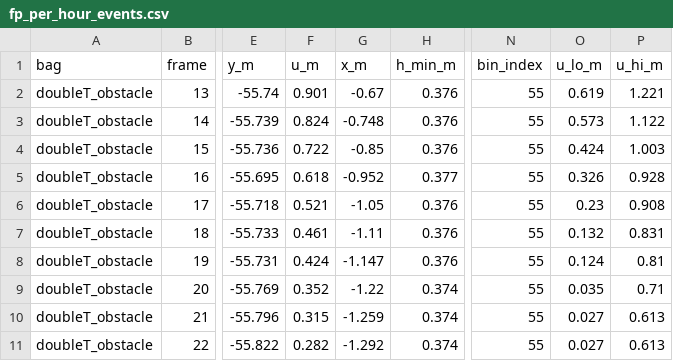
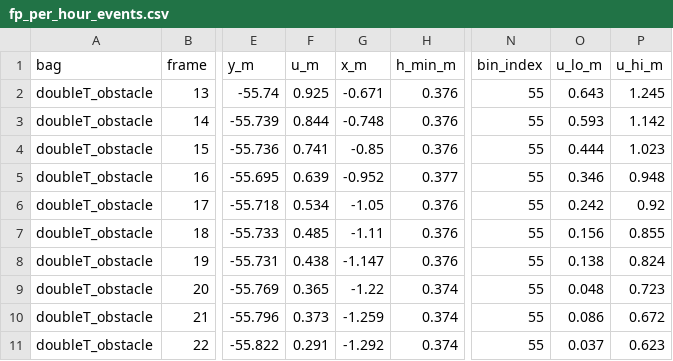
Before and after one commit to templeJJs/test_lidar, a CSV file: validation/out/fp_per_hour_events.csv, drawn as a sheet; only a part is shown, gaps mark what is left out; the diff covers the shown part only; the diff names each change by its address in the sheet, - before the commit and + after, or states it on an @@ line.

```diff
--- a/validation/out/fp_per_hour_events.csv
+++ b/validation/out/fp_per_hour_events.csv
-F2 (u_m): 0.901
+F2 (u_m): 0.925
-G2 (x_m): -0.67
+G2 (x_m): -0.671
-O2 (u_lo_m): 0.619
+O2 (u_lo_m): 0.643
-P2 (u_hi_m): 1.221
+P2 (u_hi_m): 1.245
-F3 (u_m): 0.824
+F3 (u_m): 0.844
-O3 (u_lo_m): 0.573
+O3 (u_lo_m): 0.593
-P3 (u_hi_m): 1.122
+P3 (u_hi_m): 1.142
-F4 (u_m): 0.722
+F4 (u_m): 0.741
-O4 (u_lo_m): 0.424
+O4 (u_lo_m): 0.444
-P4 (u_hi_m): 1.003
+P4 (u_hi_m): 1.023
-F5 (u_m): 0.618
+F5 (u_m): 0.639
-O5 (u_lo_m): 0.326
+O5 (u_lo_m): 0.346
-P5 (u_hi_m): 0.928
+P5 (u_hi_m): 0.948
-F6 (u_m): 0.521
+F6 (u_m): 0.534
-O6 (u_lo_m): 0.23
+O6 (u_lo_m): 0.242
-P6 (u_hi_m): 0.908
+P6 (u_hi_m): 0.92
-F7 (u_m): 0.461
+F7 (u_m): 0.485
-O7 (u_lo_m): 0.132
+O7 (u_lo_m): 0.156
-P7 (u_hi_m): 0.831
+P7 (u_hi_m): 0.855
-F8 (u_m): 0.424
+F8 (u_m): 0.438
-O8 (u_lo_m): 0.124
+O8 (u_lo_m): 0.138
-P8 (u_hi_m): 0.81
+P8 (u_hi_m): 0.824
-F9 (u_m): 0.352
+F9 (u_m): 0.365
-O9 (u_lo_m): 0.035
+O9 (u_lo_m): 0.048
-P9 (u_hi_m): 0.71
+P9 (u_hi_m): 0.723
-F10 (u_m): 0.315
+F10 (u_m): 0.373
-O10 (u_lo_m): 0.027
+O10 (u_lo_m): 0.086
-P10 (u_hi_m): 0.613
+P10 (u_hi_m): 0.672
-F11 (u_m): 0.282
+F11 (u_m): 0.291
-O11 (u_lo_m): 0.027
+O11 (u_lo_m): 0.037
-P11 (u_hi_m): 0.613
+P11 (u_hi_m): 0.623
```
Also changed, not shown: 112 edited cells elsewhere in this file, validation/out/detector_curve_summary.csv, validation/out/detector_curve_trials.csv, 4 other files.
